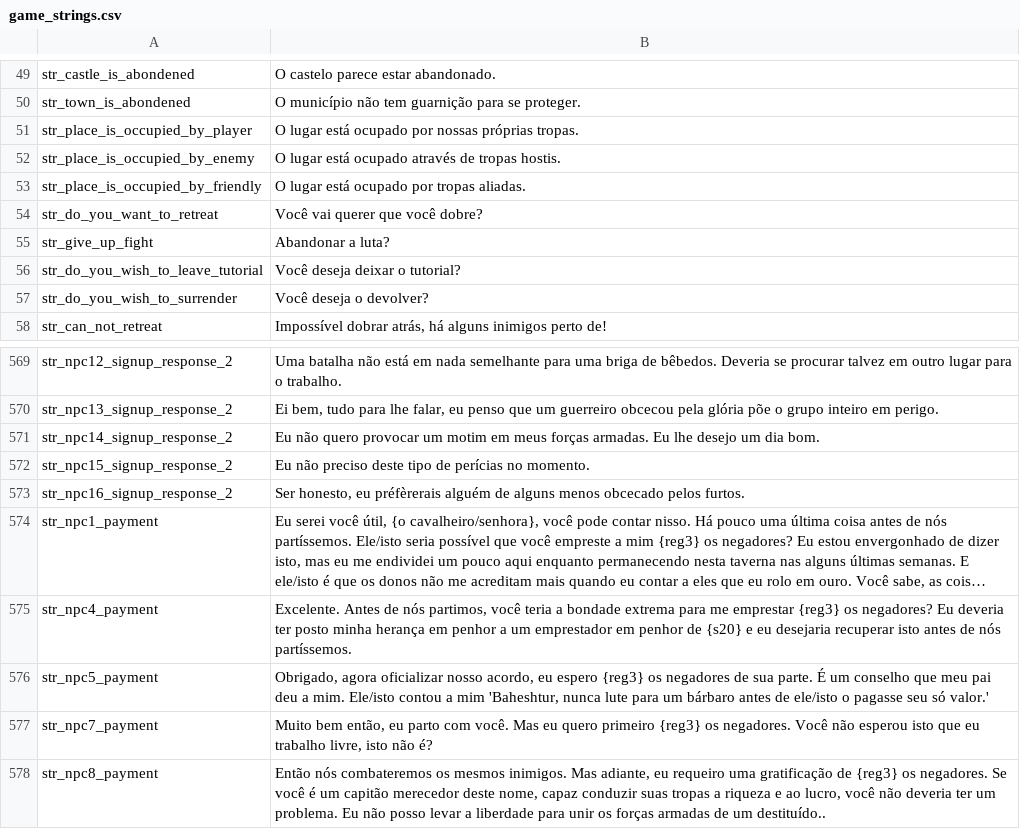
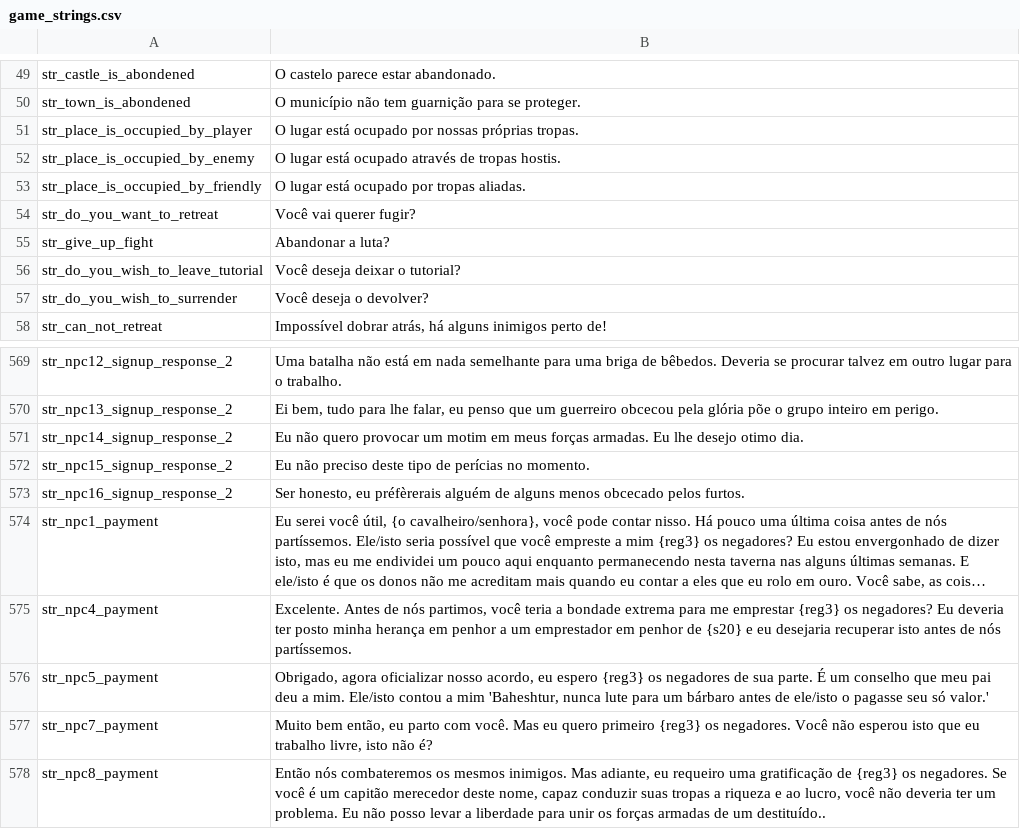
Before and after one commit to gilberto-009199/Mount-and-blade-warband-tradu-o, a CSV file: Modules/Native/Languages/es/game_strings.csv, drawn as a sheet; only a part is shown, gaps mark what is left out; long unchanged cells end in ….

```diff
--- a/Modules/Native/Languages/es/game_strings.csv
+++ b/Modules/Native/Languages/es/game_strings.csv
@@ -53,3 +53,3 @@ str_place_is_occupied_by_enemy|O lugar está ocupado através de tropas hostis.
 str_place_is_occupied_by_friendly|O lugar está ocupado por tropas aliadas.
-str_do_you_want_to_retreat|Você vai querer que você dobre?
+str_do_you_want_to_retreat|Você vai querer fugir?
 str_give_up_fight|Abandonar a luta?
@@ -570,3 +570,3 @@ str_npc12_signup_response_2|Uma batalha não está em nada semelhante para uma b
 str_npc13_signup_response_2|Ei bem, tudo para lhe falar, eu penso que um guerreiro obcecou pela glória põe o grupo inteiro em perigo.
-str_npc14_signup_response_2|Eu não quero provocar um motim em meus forças armadas. Eu lhe desejo um dia bom.
+str_npc14_signup_response_2|Eu não quero provocar um motim em meus forças armadas. Eu lhe desejo otimo dia.
 str_npc15_signup_response_2|Eu não preciso deste tipo de perícias no momento.
```
Also changed, not shown: Modules/Native/Languages/es/dialogs.csv.
